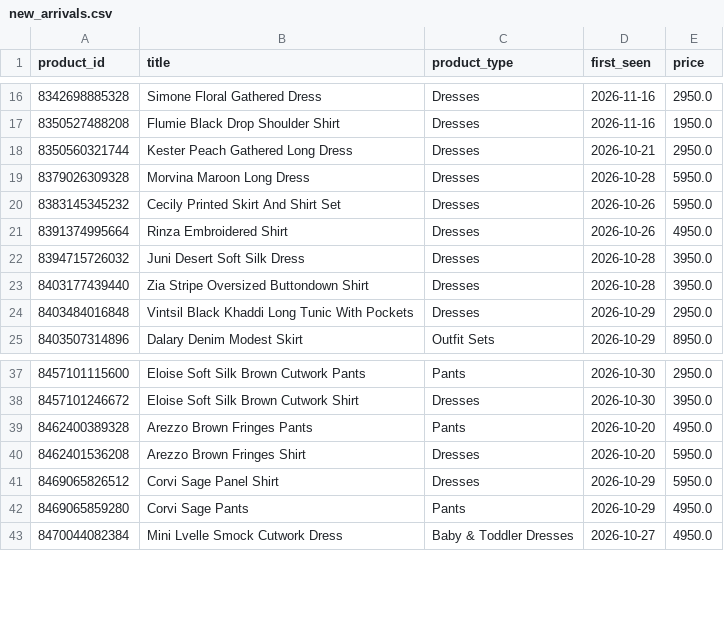
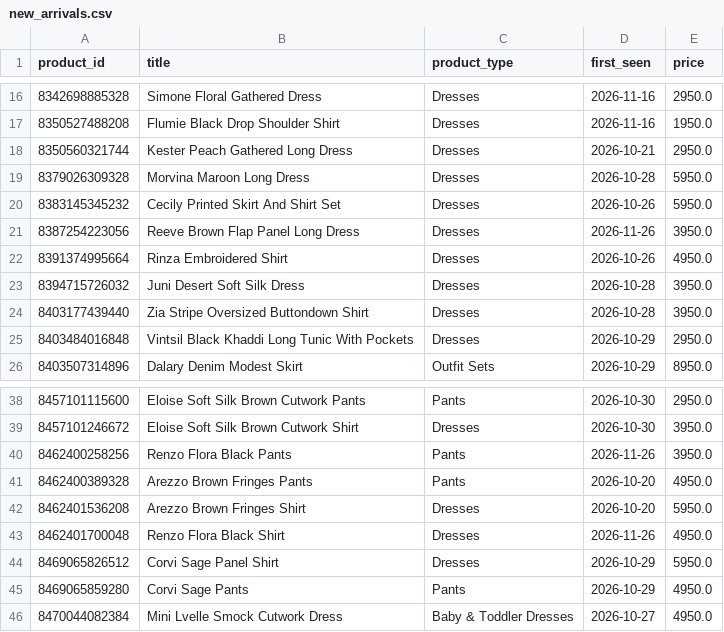
Before and after one commit to nimra-maker/price-intelligence-pipeline, a CSV file: data/export/new_arrivals.csv, drawn as a sheet; only a part is shown, gaps mark what is left out.

```diff
--- a/data/export/new_arrivals.csv
+++ b/data/export/new_arrivals.csv
@@ -20,2 +20,3 @@
 8383145345232,Cecily Printed Skirt And Shirt Set,Dresses,2026-10-26,5950.0
+8387254223056,Reeve Brown Flap Panel Long Dress,Dresses,2026-11-26,3950.0
 8391374995664,Rinza Embroidered Shirt,Dresses,2026-10-26,4950.0
@@ -38,4 +39,6 @@
 8457101246672,Eloise Soft Silk Brown Cutwork Shirt,Dresses,2026-10-30,3950.0
+8462400258256,Renzo Flora Black Pants,Pants,2026-11-26,3950.0
 8462400389328,Arezzo Brown Fringes Pants,Pants,2026-10-20,4950.0
 8462401536208,Arezzo Brown Fringes Shirt,Dresses,2026-10-20,5950.0
+8462401700048,Renzo Flora Black Shirt,Dresses,2026-11-26,4950.0
 8469065826512,Corvi Sage Panel Shirt,Dresses,2026-10-29,5950.0
```
Also changed, not shown: data/export/daily_summary.csv, data/export/price_changes.csv, 3 other files.
